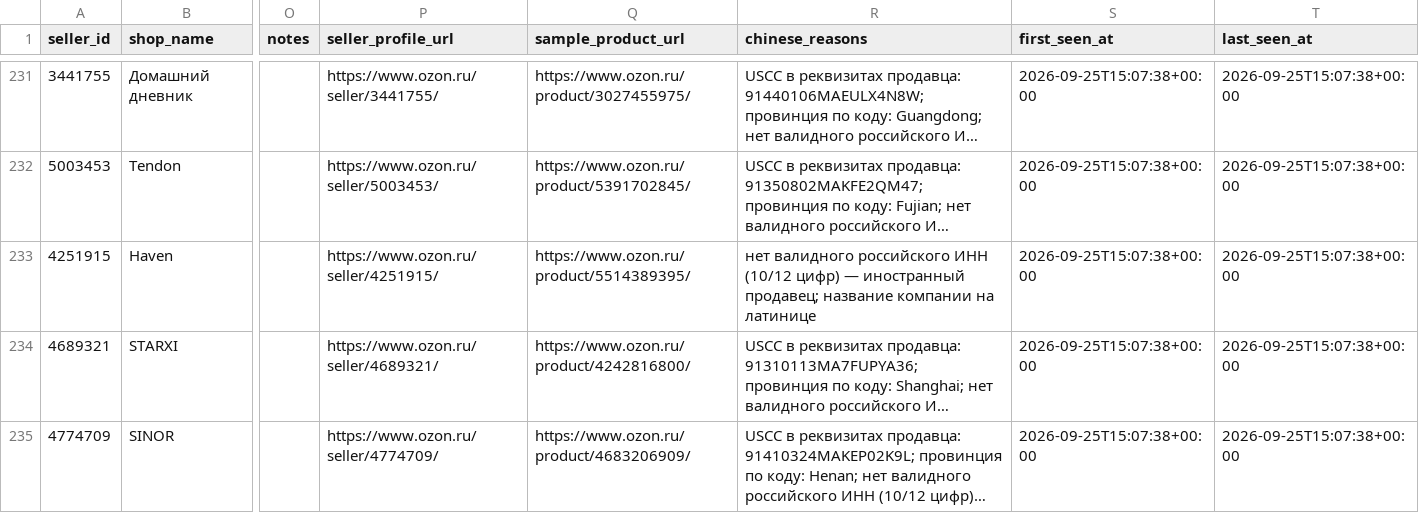
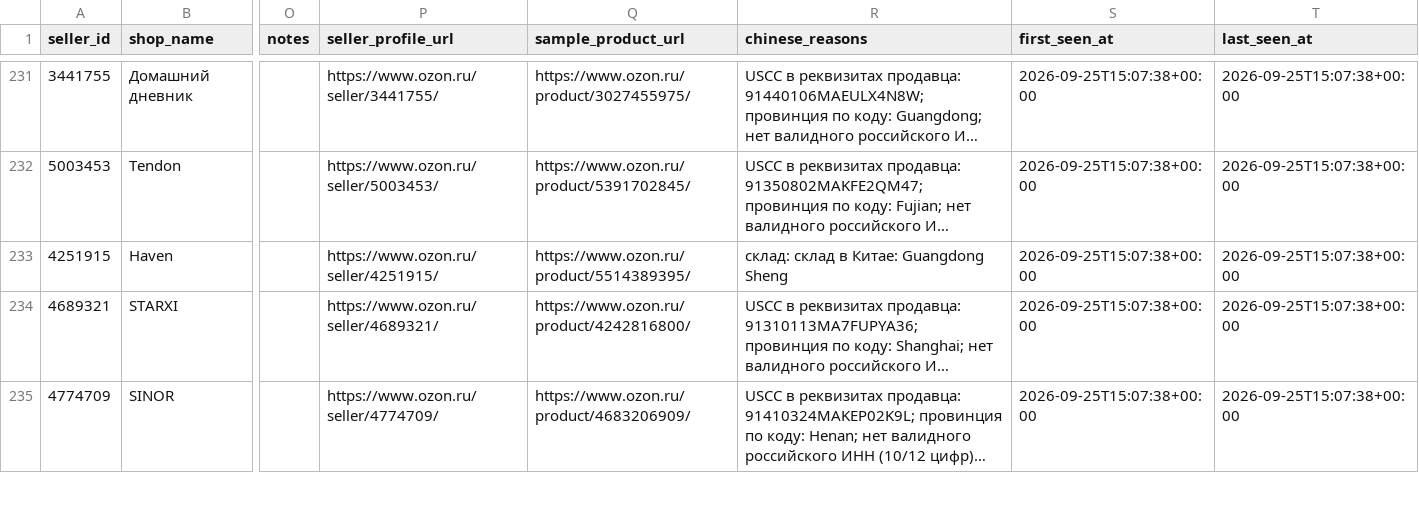
Before and after one commit to mazunai/ozon-china-crm, a CSV file: backups/sellers.csv, drawn as a sheet; only a part is shown, gaps mark what is left out; long unchanged cells end in …; the diff covers the shown part only; the diff names each change by its address in the sheet, - before the commit and + after, or states it on an @@ line.

```diff
--- a/backups/sellers.csv
+++ b/backups/sellers.csv
-R233 (chinese_reasons): нет валидного российского ИНН (10/12 цифр) — иностранный продавец; название компании на латинице
+R233 (chinese_reasons): склад: склад в Китае: Guangdong Sheng
```
Also changed, not shown: 27 edited cells elsewhere in this file.
